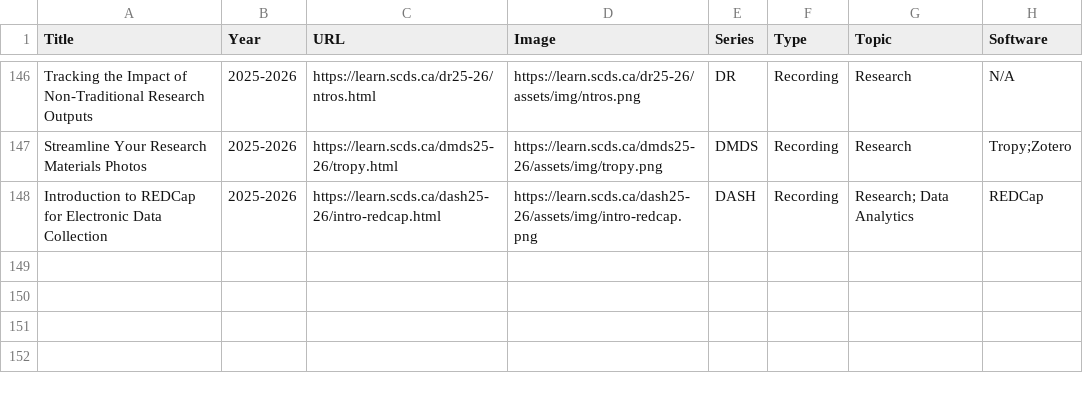
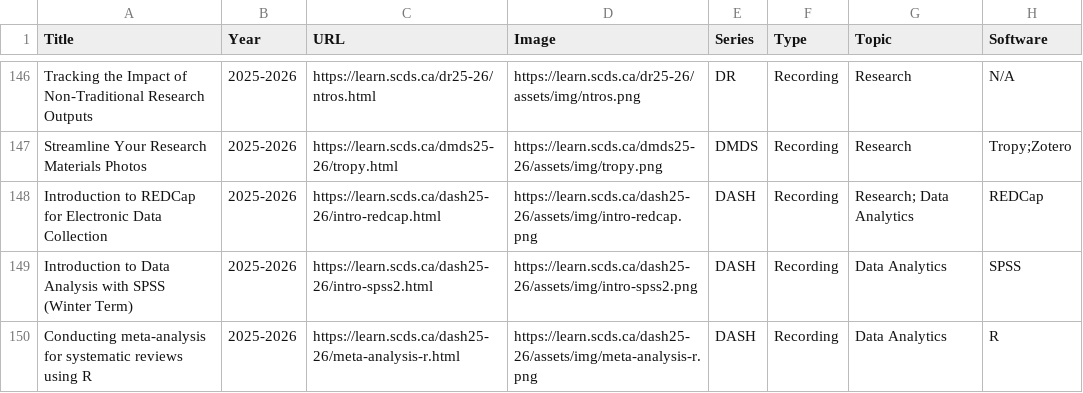
Before and after one commit to scds/search-page, a CSV file: _data/workshop_list_scratch.csv, drawn as a sheet; only a part is shown, gaps mark what is left out.

Commit message:
new workshops

```diff
--- a/_data/workshop_list_scratch.csv
+++ b/_data/workshop_list_scratch.csv
@@ -148 +148,3 @@ Streamline Your Research Materials Photos,2025-2026,https://learn.scds.ca/dmds25
 Introduction to REDCap for Electronic Data Collection ,2025-2026,https://learn.scds.ca/dash25-26/intro-redcap.html,https://learn.scds.ca/dash25-26/assets/img/intro-redcap.png,DASH,Recording,Research; Data Analytics,REDCap
+Introduction to Data Analysis with SPSS (Winter Term),2025-2026,https://learn.scds.ca/dash25-26/intro-spss2.html,https://learn.scds.ca/dash25-26/assets/img/intro-spss2.png,DASH,Recording,Data Analytics,SPSS
+Conducting meta-analysis for systematic reviews using R,2025-2026,https://learn.scds.ca/dash25-26/meta-analysis-r.html ,https://learn.scds.ca/dash25-26/assets/img/meta-analysis-r.png,DASH,Recording,Data Analytics,R
```
